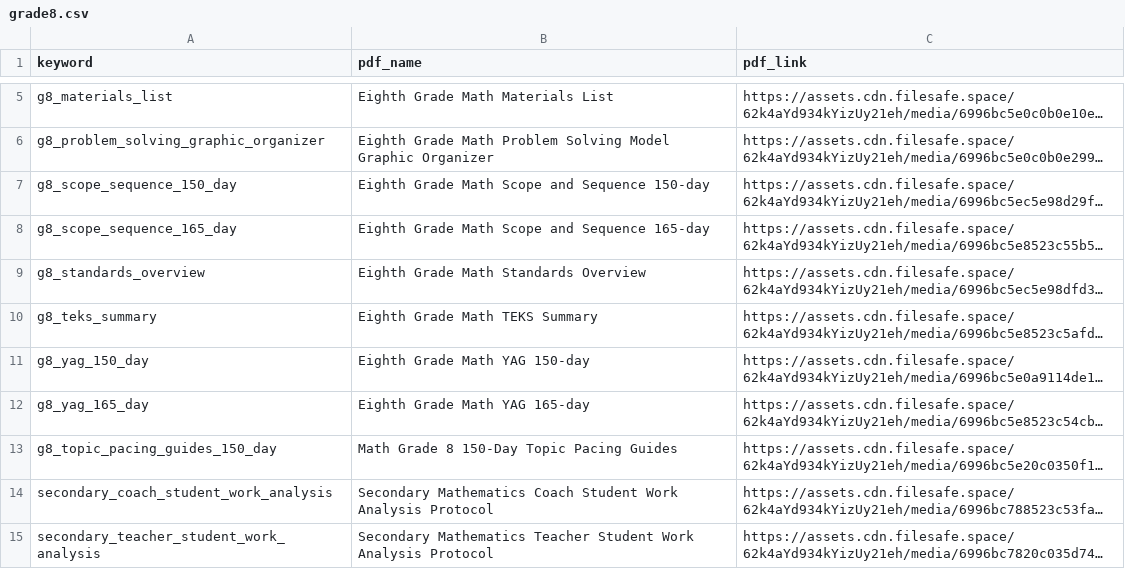
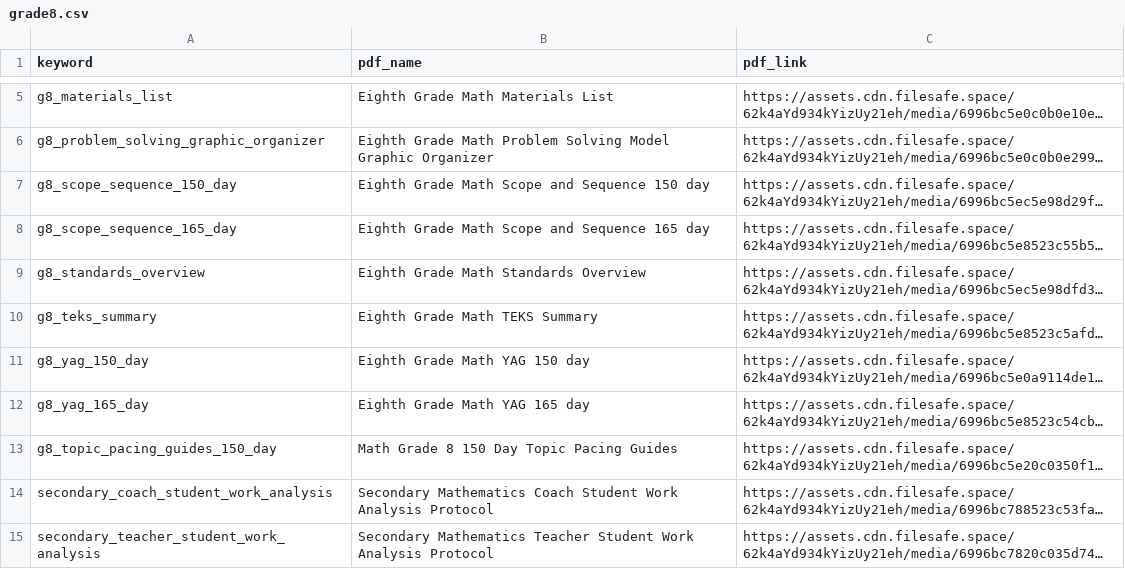
Before and after one commit to darsh-smartwebi/VoiceAI, a CSV file: csv/grade8.csv, drawn as a sheet; only a part is shown, gaps mark what is left out; long unchanged cells end in …; the diff names each change by its address in the sheet, - before the commit and + after, or states it on an @@ line.

```diff
--- a/csv/grade8.csv
+++ b/csv/grade8.csv
-B7 (pdf_name): Eighth Grade Math Scope and Sequence 150-day
+B7 (pdf_name): Eighth Grade Math Scope and Sequence 150 day
-B8 (pdf_name): Eighth Grade Math Scope and Sequence 165-day
+B8 (pdf_name): Eighth Grade Math Scope and Sequence 165 day
-B11 (pdf_name): Eighth Grade Math YAG 150-day
+B11 (pdf_name): Eighth Grade Math YAG 150 day
-B12 (pdf_name): Eighth Grade Math YAG 165-day
+B12 (pdf_name): Eighth Grade Math YAG 165 day
-B13 (pdf_name): Math Grade 8 150-Day Topic Pacing Guides
+B13 (pdf_name): Math Grade 8 150 Day Topic Pacing Guides
```
Also changed, not shown: csv/grade6.csv, csv/grade7.csv, 5 other files.
